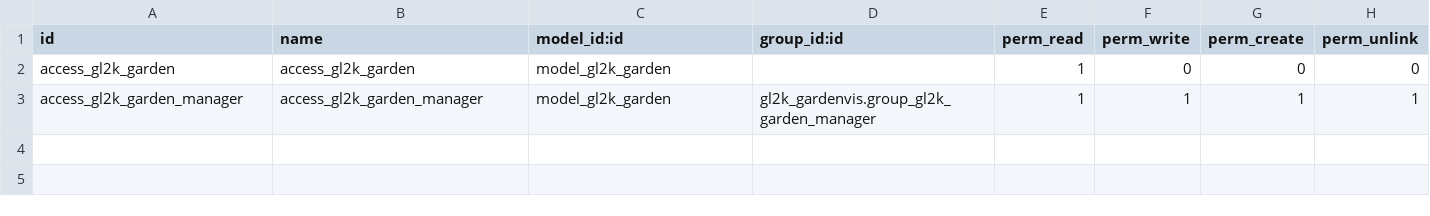
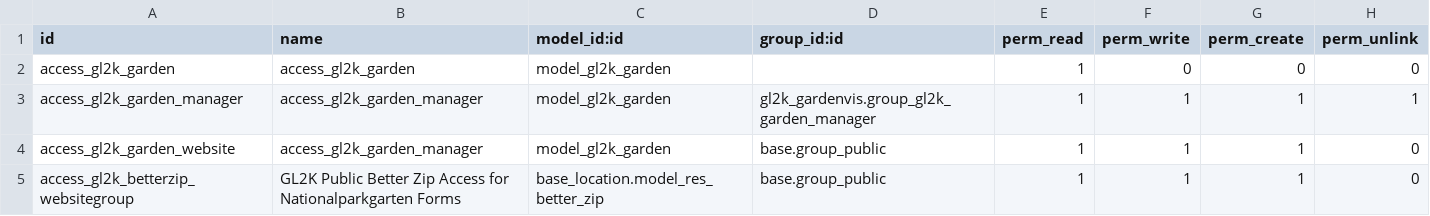
Before and after one commit to d-ao/gl2k, a CSV file: addons/gl2k_gardenvis/security/ir.model.access.csv, drawn as a sheet; the diff names each change by its address in the sheet, - before the commit and + after, or states it on an @@ line.

Commit message:
[CHG] Prepare gl2k_garden for new fso_forms with security rights

```diff
--- a/addons/gl2k_gardenvis/security/ir.model.access.csv
+++ b/addons/gl2k_gardenvis/security/ir.model.access.csv
+row 4: access_gl2k_garden_website | access_gl2k_garden_manager | model_gl2k_garden | base.group_public | 1 | 1 | 1 | 0
+row 5: access_gl2k_betterzip_websitegroup | GL2K Public Better Zip Access for Nationalparkgarten Forms | base_location.model_res_better_zip | base.group_public | 1 | 1 | 1 | 0
```
Also changed, not shown: 1 other file.
